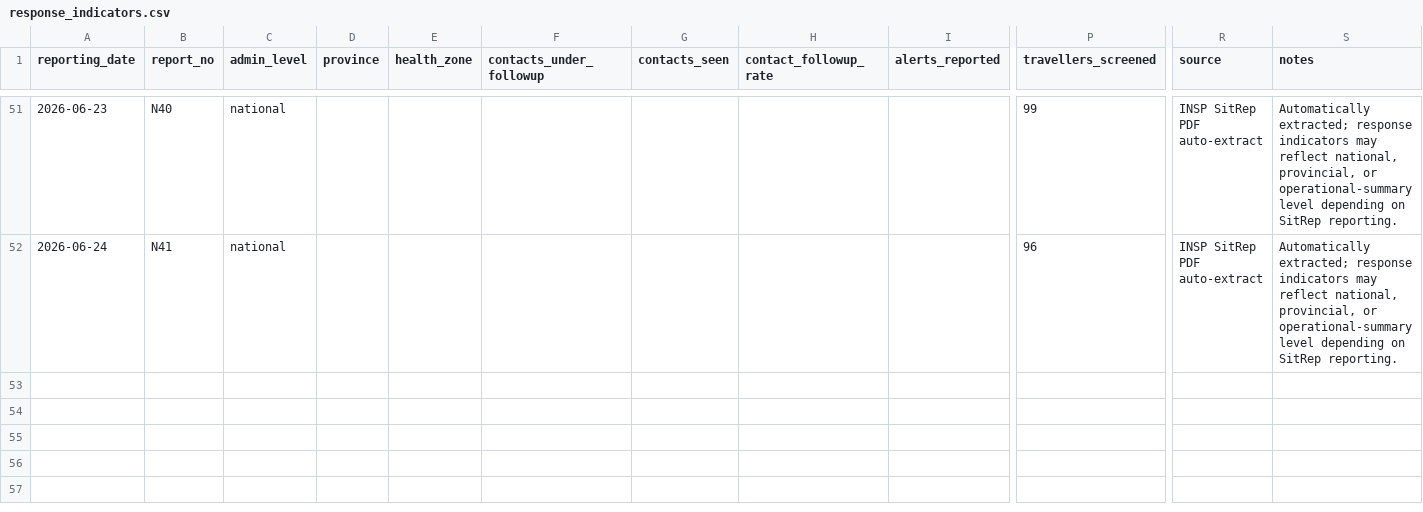
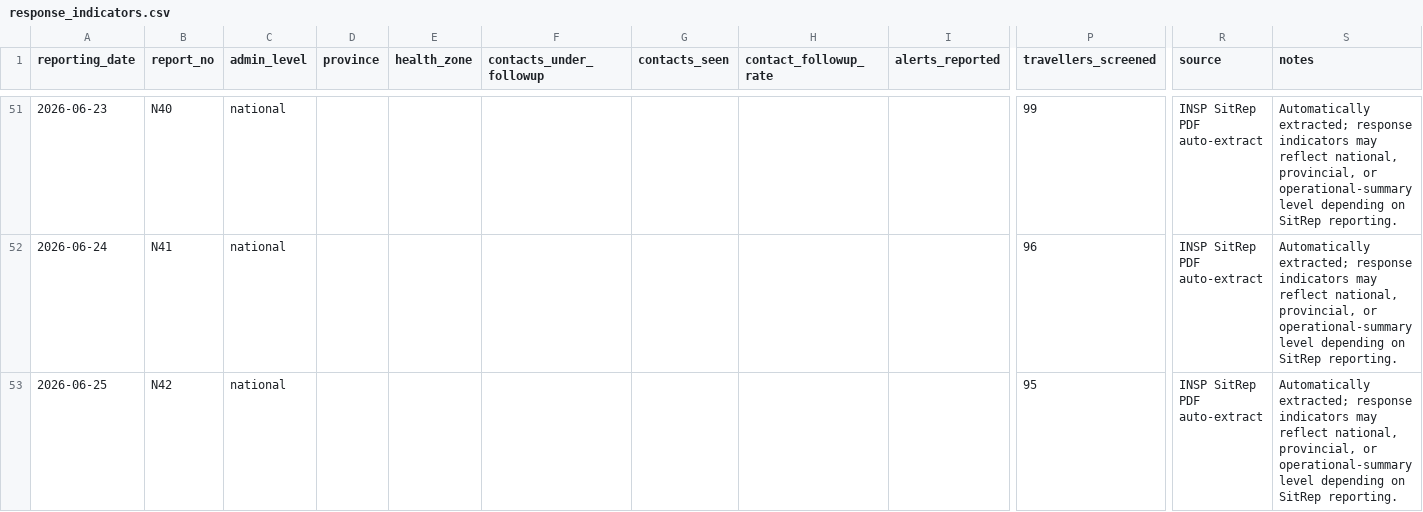
Before and after one commit to mosuzuki/drc_mobility, a CSV file: data/response_indicators.csv, drawn as a sheet; only a part is shown, gaps mark what is left out; rows hold the shown columns only; the diff names each change by its address in the sheet, - before the commit and + after, or states it on an @@ line.

```diff
--- a/data/response_indicators.csv
+++ b/data/response_indicators.csv
+row 53: 2026-06-25 | N42 | national |  |  |  |  |  |  | 95 | INSP SitRep PDF auto-extract | Automatically extracted; response indicators may reflect national, provincial, or operational-summary level depending on SitRep reporting.
```
Also changed, not shown: data/ai_sitrep_summary.csv, data/cases_unventilated.csv, 7 other files.
